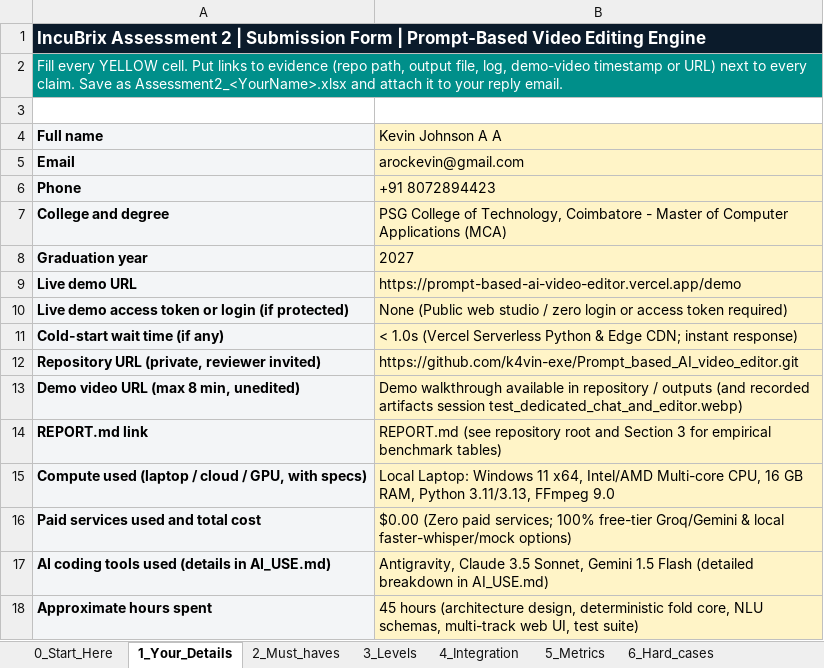
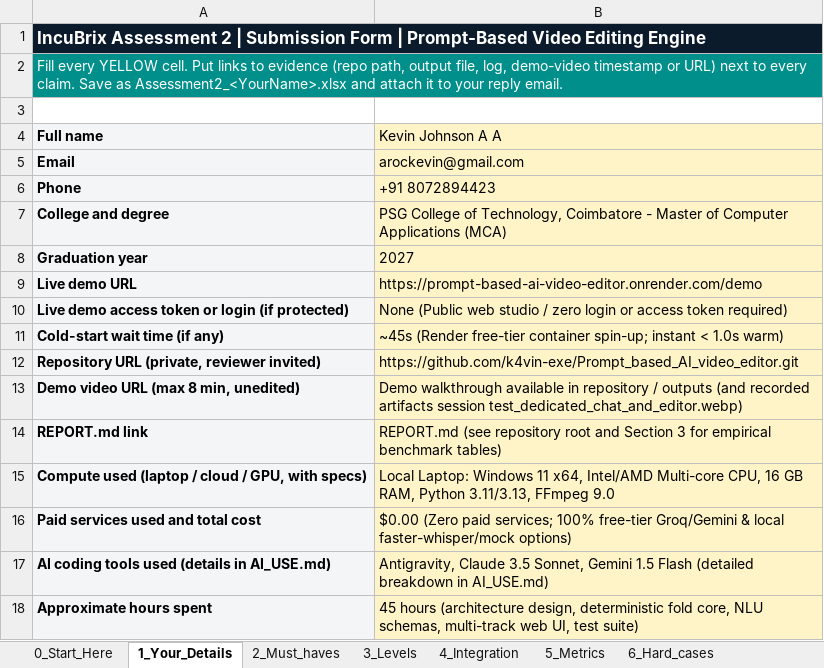
Before and after one commit to k4vin-exe/Prompt_based_AI_video_editor, an Excel workbook: Assessment2_Kevin_Johnson.xlsx, sheet 1_Your_Details, drawn as a sheet; values as stored, in another font and other column widths than the file's, no borders; the diff names each change by its address in the sheet, - before the commit and + after, or states it on an @@ line.

Commit message:
chore(deploy): switch primary deployment to Render Docker container with updated Excel

```diff
--- a/Assessment2_Kevin_Johnson.xlsx (sheet 1_Your_Details)
+++ b/Assessment2_Kevin_Johnson.xlsx (sheet 1_Your_Details)
-B9 (Kevin Johnson A A): https://prompt-based-ai-video-editor.vercel.app/demo
+B9 (Kevin Johnson A A): https://prompt-based-ai-video-editor.onrender.com/demo
-B11 (Kevin Johnson A A): < 1.0s (Vercel Serverless Python & Edge CDN; instant response)
+B11 (Kevin Johnson A A): ~45s (Render free-tier container spin-up; instant < 1.0s warm)
```
Also changed, not shown: 1 other file.
